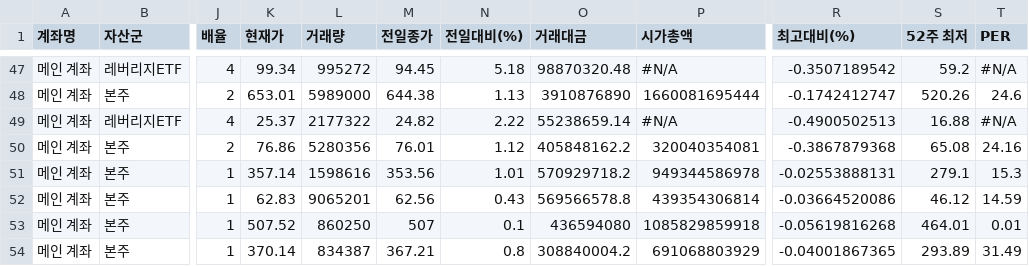
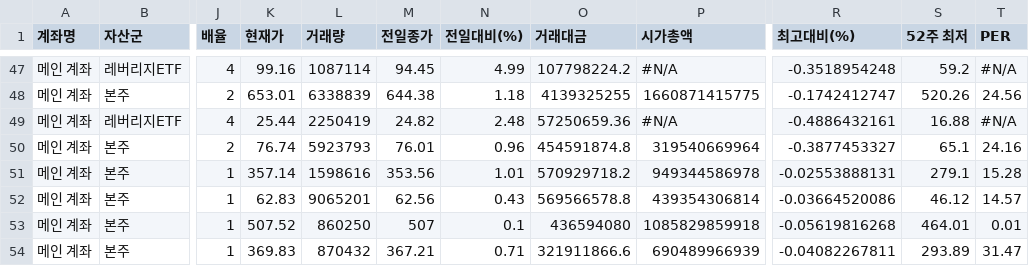
Before and after one commit to yr857511-cpu/-, a CSV file: sheet.csv, drawn as a sheet; only a part is shown, gaps mark what is left out; the diff covers the shown part only; the diff names each change by its address in the sheet, - before the commit and + after, or states it on an @@ line.

```diff
--- a/sheet.csv
+++ b/sheet.csv
-K47 (현재가): 99.34
+K47 (현재가): 99.16
-L47 (거래량): 995272
+L47 (거래량): 1087114
-N47 (전일대비(%)): 5.18
+N47 (전일대비(%)): 4.99
-O47 (거래대금): 98870320.48
+O47 (거래대금): 107798224.2
-R47 (최고대비(%)): -0.3507189542
+R47 (최고대비(%)): -0.3518954248
-L48 (거래량): 5989000
+L48 (거래량): 6338839
-N48 (전일대비(%)): 1.13
+N48 (전일대비(%)): 1.18
-O48 (거래대금): 3910876890
+O48 (거래대금): 4139325255
-P48 (시가총액): 1660081695444
+P48 (시가총액): 1660871415775
-T48 (PER): 24.6
+T48 (PER): 24.56
-K49 (현재가): 25.37
+K49 (현재가): 25.44
-L49 (거래량): 2177322
+L49 (거래량): 2250419
-N49 (전일대비(%)): 2.22
+N49 (전일대비(%)): 2.48
-O49 (거래대금): 55238659.14
+O49 (거래대금): 57250659.36
-R49 (최고대비(%)): -0.4900502513
+R49 (최고대비(%)): -0.4886432161
-K50 (현재가): 76.86
+K50 (현재가): 76.74
-L50 (거래량): 5280356
+L50 (거래량): 5923793
-N50 (전일대비(%)): 1.12
+N50 (전일대비(%)): 0.96
-O50 (거래대금): 405848162.2
+O50 (거래대금): 454591874.8
-P50 (시가총액): 320040354081
+P50 (시가총액): 319540669964
-R50 (최고대비(%)): -0.3867879368
+R50 (최고대비(%)): -0.3877453327
-S50 (52주 최저): 65.08
+S50 (52주 최저): 65.1
-T51 (PER): 15.3
+T51 (PER): 15.28
-T52 (PER): 14.59
+T52 (PER): 14.57
-K54 (현재가): 370.14
+K54 (현재가): 369.83
-L54 (거래량): 834387
+L54 (거래량): 870432
-N54 (전일대비(%)): 0.8
+N54 (전일대비(%)): 0.71
-O54 (거래대금): 308840004.2
+O54 (거래대금): 321911866.6
-P54 (시가총액): 691068803929
+P54 (시가총액): 690489966939
-R54 (최고대비(%)): -0.04001867365
+R54 (최고대비(%)): -0.04082267811
-T54 (PER): 31.49
+T54 (PER): 31.47
```
Also changed, not shown: 120 edited cells elsewhere in this file.
